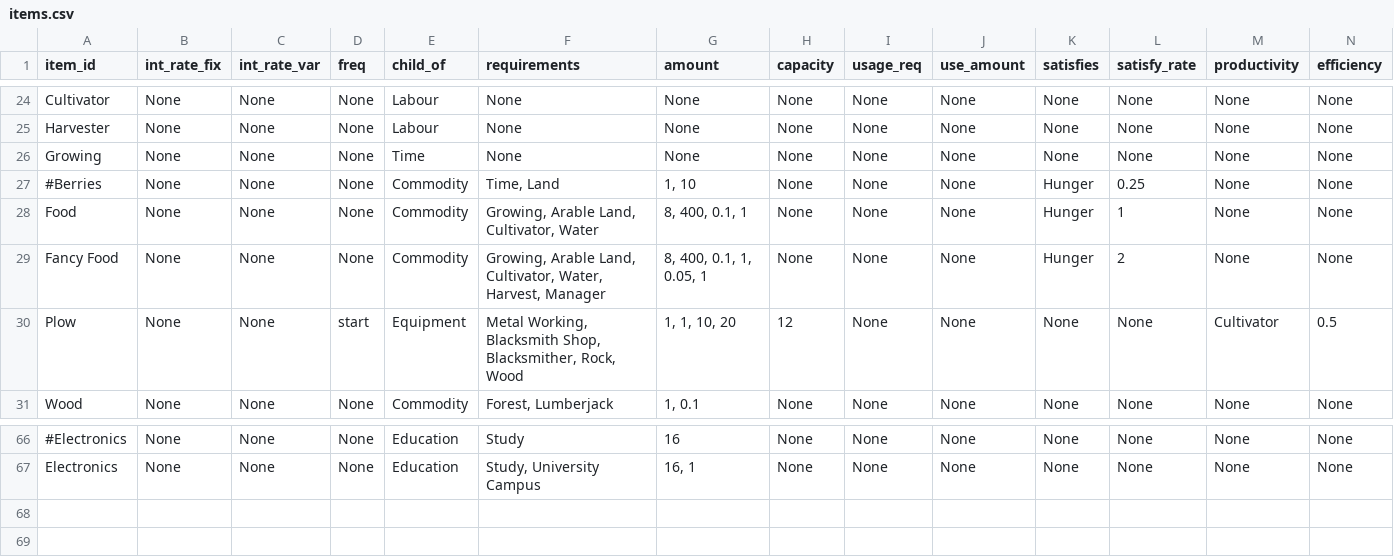
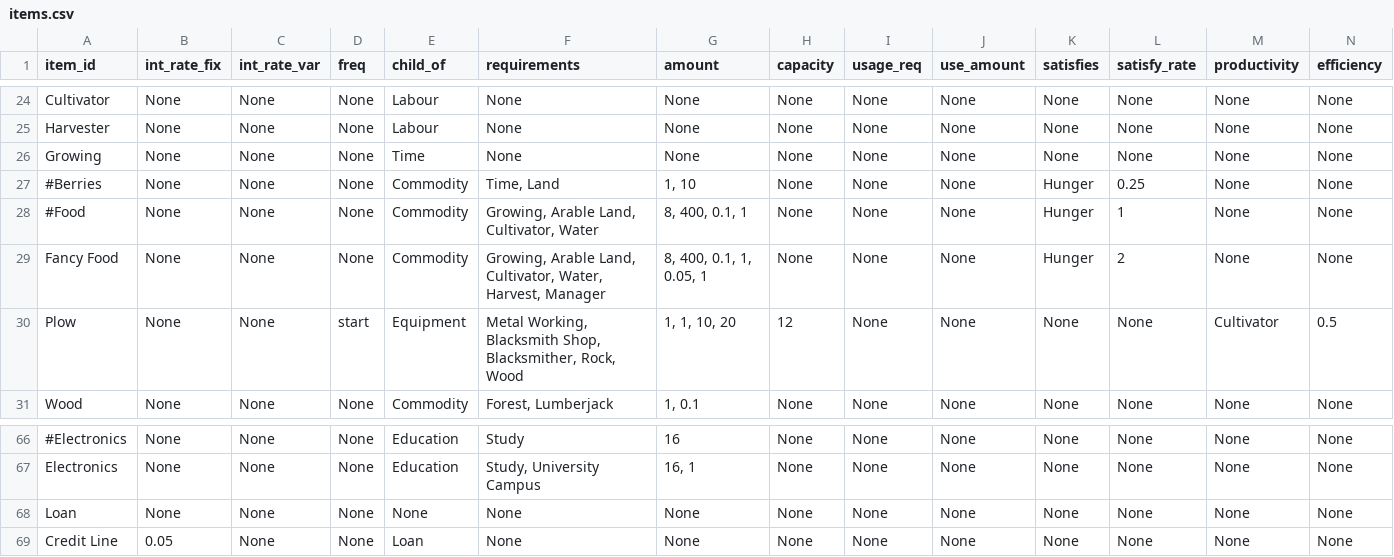
Before and after one commit to ralexander11/acct_legacy, a CSV file: data/items.csv, drawn as a sheet; only a part is shown, gaps mark what is left out; rows hold the shown columns only; the diff names each change by its address in the sheet, - before the commit and + after, or states it on an @@ line.

Commit message:
Added initial support for deposits/withdrawals and loans

```diff
--- a/data/items.csv
+++ b/data/items.csv
-A28 (item_id): Food
+A28 (item_id): #Food
+row 68: Loan | None | None | None | None | None | None | None | None | None | None | None | None | None
+row 69: Credit Line | 0.05 | None | None | Loan | None | None | None | None | None | None | None | None | None
```
Also changed, not shown: 3 other files.
